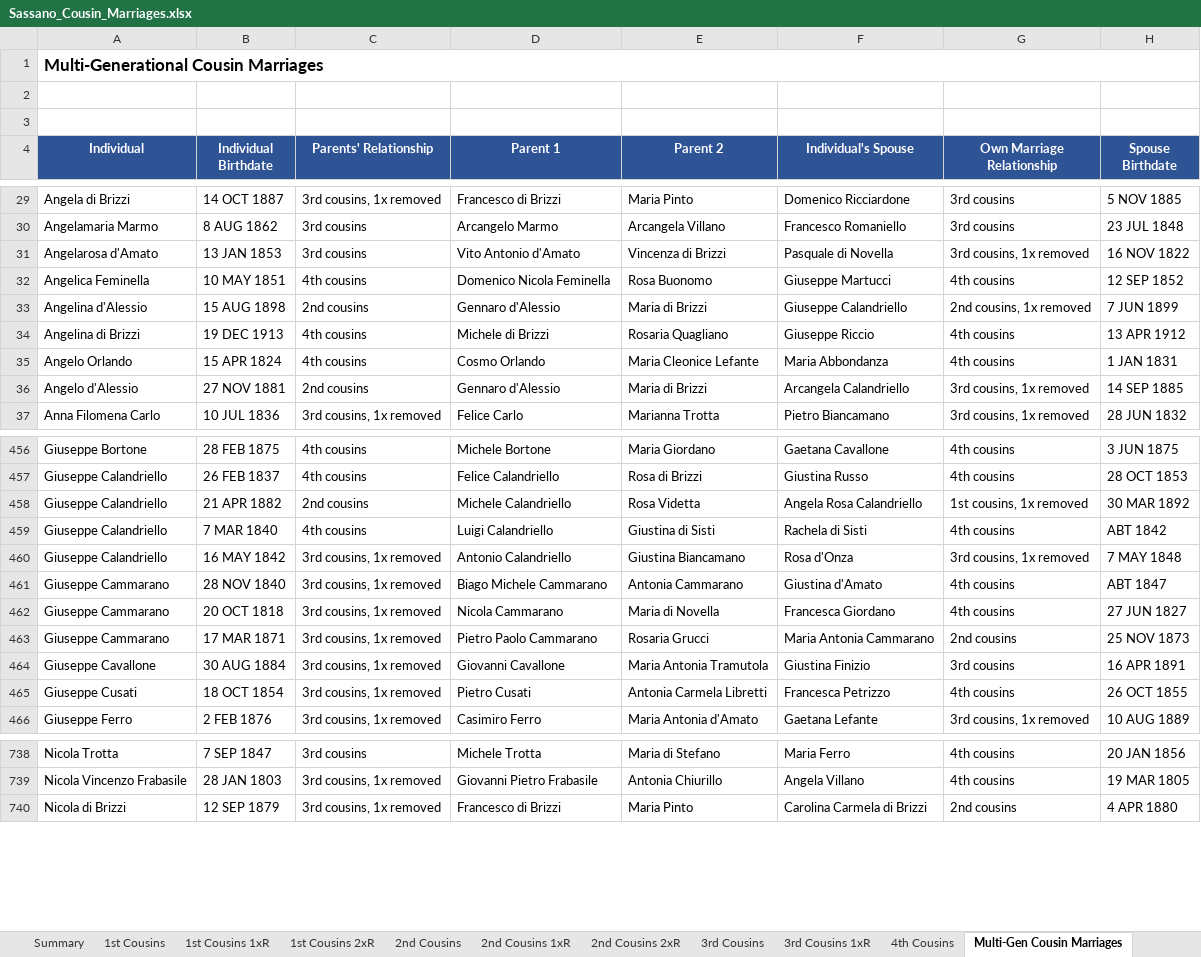
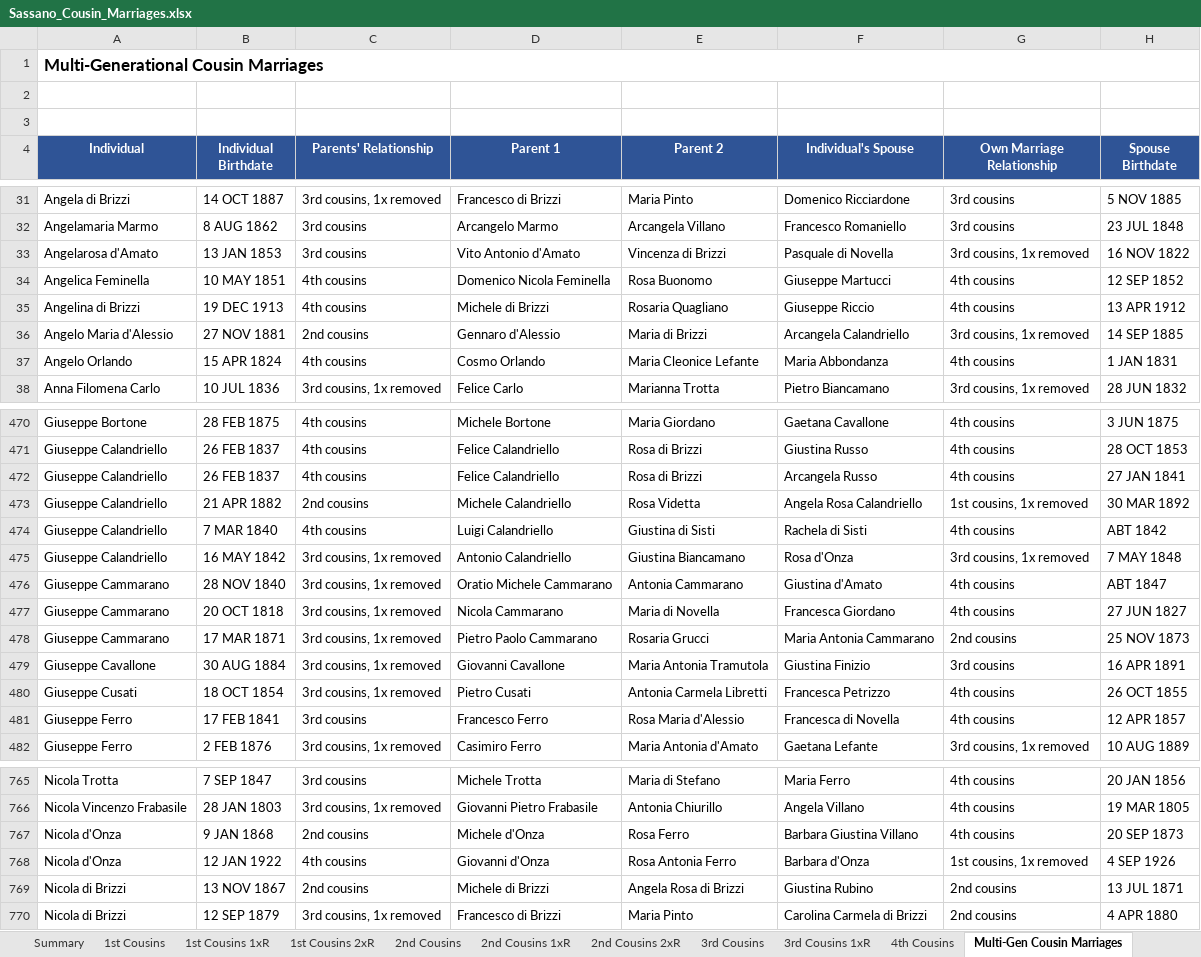
Before and after one commit to johncavallone/sassanochicago, an Excel workbook: assets/downloads/Sassano_Cousin_Marriages.xlsx, sheet Multi-Gen Cousin Marriages, drawn as a sheet; only a part is shown, gaps mark what is left out; values as stored, in another font and other column widths than the file's, no borders; removed rows and columns are numbered as before the commit, all else as after; the diff covers the shown part only; the diff names each change by its address in the sheet, - before the commit and + after, or states it on an @@ line.

Commit message:
Add files via upload

```diff
--- a/assets/downloads/Sassano_Cousin_Marriages.xlsx (sheet Multi-Gen Cousin Marriages)
+++ b/assets/downloads/Sassano_Cousin_Marriages.xlsx (sheet Multi-Gen Cousin Marriages)
-row 33: Angelina d'Alessio | 15 AUG 1898 | 2nd cousins | Gennaro d'Alessio | Maria di Brizzi | Giuseppe Calandriello | 2nd cousins, 1x removed | 7 JUN 1899
+row 36: Angelo Maria d'Alessio | 27 NOV 1881 | 2nd cousins | Gennaro d'Alessio | Maria di Brizzi | Arcangela Calandriello | 3rd cousins, 1x removed | 14 SEP 1885
-row 36: Angelo d'Alessio | 27 NOV 1881 | 2nd cousins | Gennaro d'Alessio | Maria di Brizzi | Arcangela Calandriello | 3rd cousins, 1x removed | 14 SEP 1885
+row 472: Giuseppe Calandriello | 26 FEB 1837 | 4th cousins | Felice Calandriello | Rosa di Brizzi | Arcangela Russo | 4th cousins | 27 JAN 1841
-D476 (Parent 1): Biago Michele Cammarano
+D476 (Parent 1): Oratio Michele Cammarano
+row 481: Giuseppe Ferro | 17 FEB 1841 | 3rd cousins | Francesco Ferro | Rosa Maria d'Alessio | Francesca di Novella | 4th cousins | 12 APR 1857
+row 767: Nicola d'Onza | 9 JAN 1868 | 2nd cousins | Michele d'Onza | Rosa Ferro | Barbara Giustina Villano | 4th cousins | 20 SEP 1873
+row 768: Nicola d'Onza | 12 JAN 1922 | 4th cousins | Giovanni d'Onza | Rosa Antonia Ferro | Barbara d'Onza | 1st cousins, 1x removed | 4 SEP 1926
+row 769: Nicola di Brizzi | 13 NOV 1867 | 2nd cousins | Michele di Brizzi | Angela Rosa di Brizzi | Giustina Rubino | 2nd cousins | 13 JUL 1871
```
Also changed, not shown: 29 added rows and 7 edited cells elsewhere in this sheet, sheet 4th Cousins, sheet 2nd Cousins, sheet 3rd Cousins, sheet 3rd Cousins 1xR, sheet Summary, sheet 2nd Cousins 1xR, 3 more sheets, formulas that keep their value.
